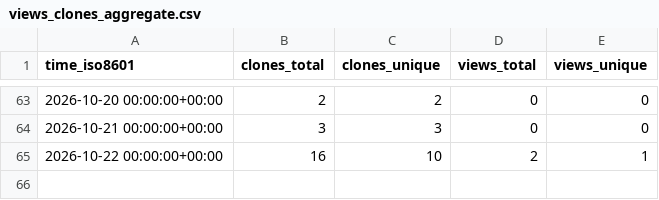
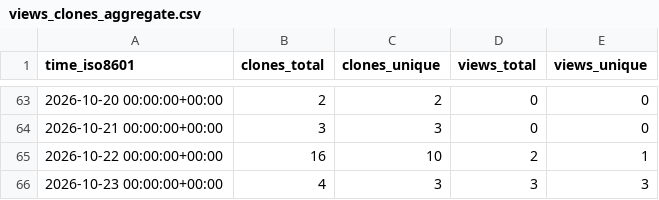
Before and after one commit to deKCD/Training-Materials, a CSV file: deKCD/Training-Materials/ghrs-data/views_clones_aggregate.csv, drawn as a sheet; only a part is shown, gaps mark what is left out; the diff names each change by its address in the sheet, - before the commit and + after, or states it on an @@ line.

```diff
--- a/deKCD/Training-Materials/ghrs-data/views_clones_aggregate.csv
+++ b/deKCD/Training-Materials/ghrs-data/views_clones_aggregate.csv
+row 66: 2026-10-23 00:00:00+00:00 | 4 | 3 | 3 | 3
```
Also changed, not shown: 1 other file.
